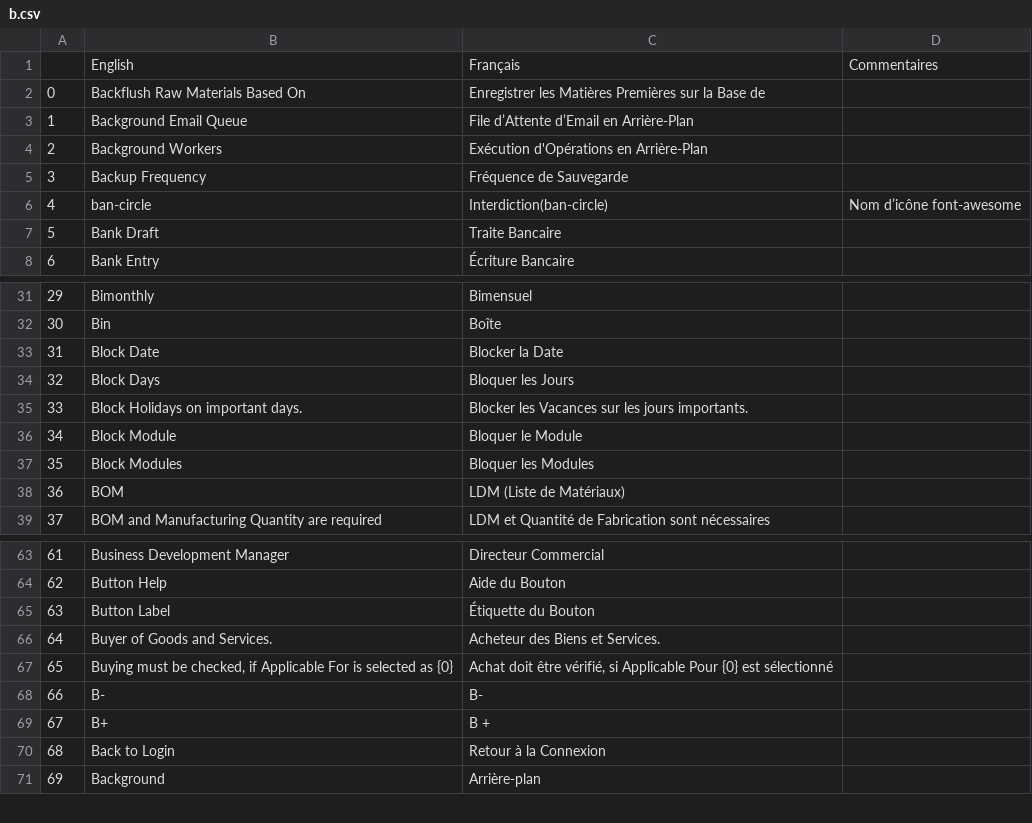
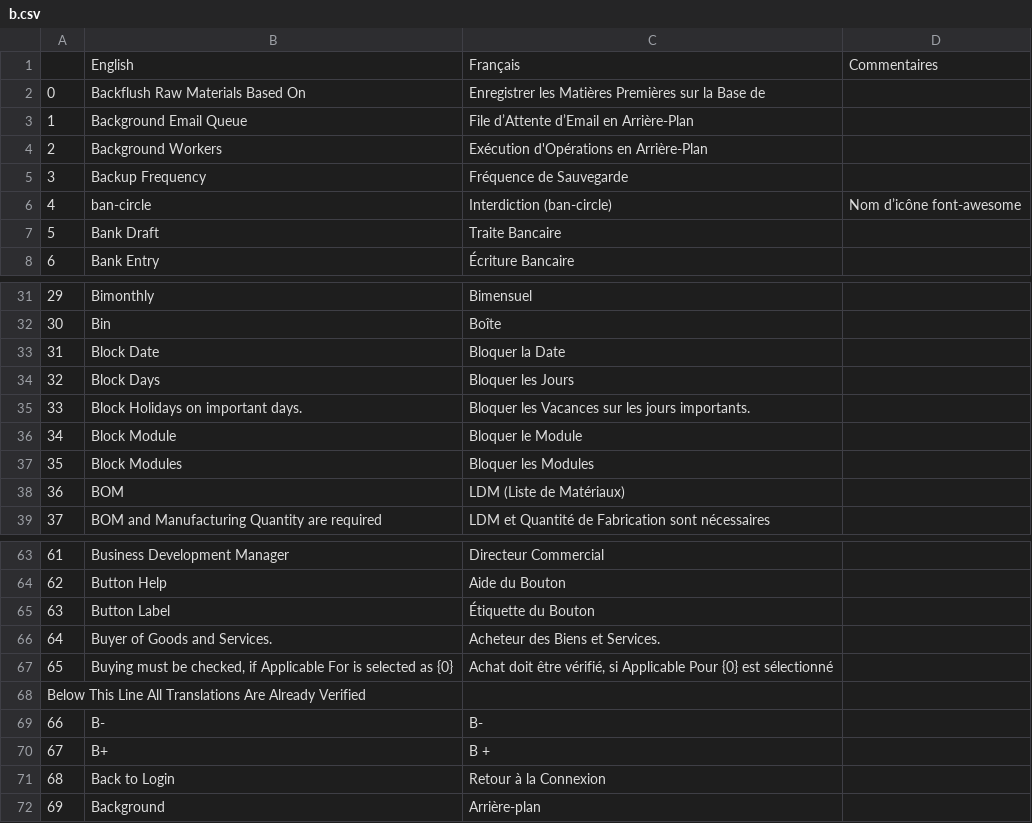
Before and after one commit to qrevel/erpnext-translations, a CSV file: b.csv, drawn as a sheet; only a part is shown, gaps mark what is left out.

Commit message:
Small typos spotted during the update of Translate.erpnext.com

```diff
--- a/b.csv
+++ b/b.csv
@@ -5,3 +5,3 @@
 3,Backup Frequency,Fréquence de Sauvegarde,
-4,ban-circle,Interdiction(ban-circle),Nom d’icône font-awesome
+4,ban-circle,Interdiction (ban-circle),Nom d’icône font-awesome
 5,Bank Draft,Traite Bancaire,
@@ -32,5 +32,5 @@
 30,Bin,Boîte,
-31,Block Date,Blocker la Date,
+31,Block Date,Bloquer la Date,
 32,Block Days,Bloquer les Jours,
-33,Block Holidays on important days.,Blocker les Vacances sur les jours importants.,
+33,Block Holidays on important days.,Bloquer les Vacances sur les jours importants.,
 34,Block Module,Bloquer le Module,
@@ -67,2 +67,3 @@
 65,"Buying must be checked, if Applicable For is selected as {0}","Achat doit être vérifié, si Applicable Pour {0} est sélectionné",
+Below This Line All Translations Are Already Verified,,,
 66,B-,B-,
```
